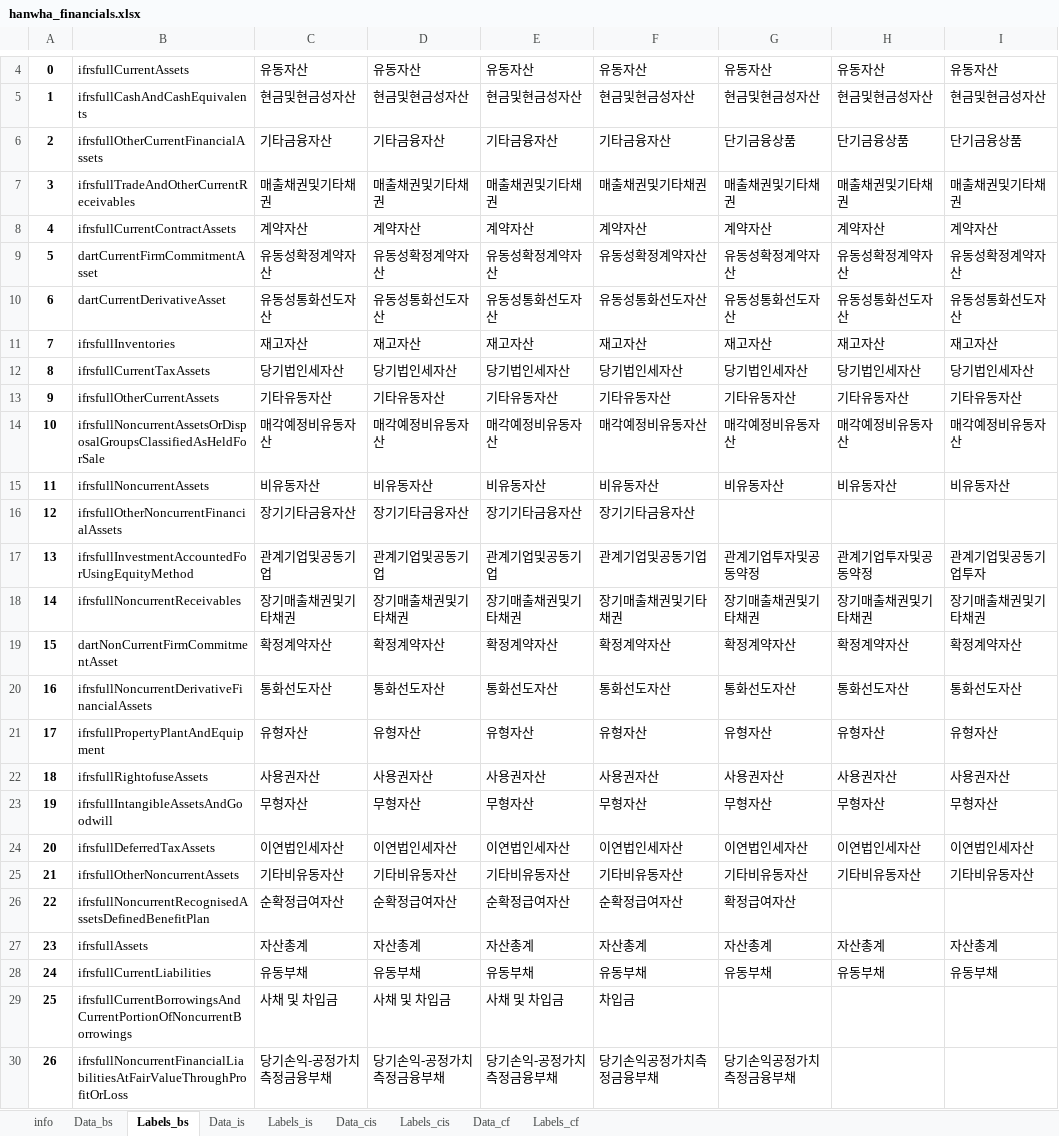
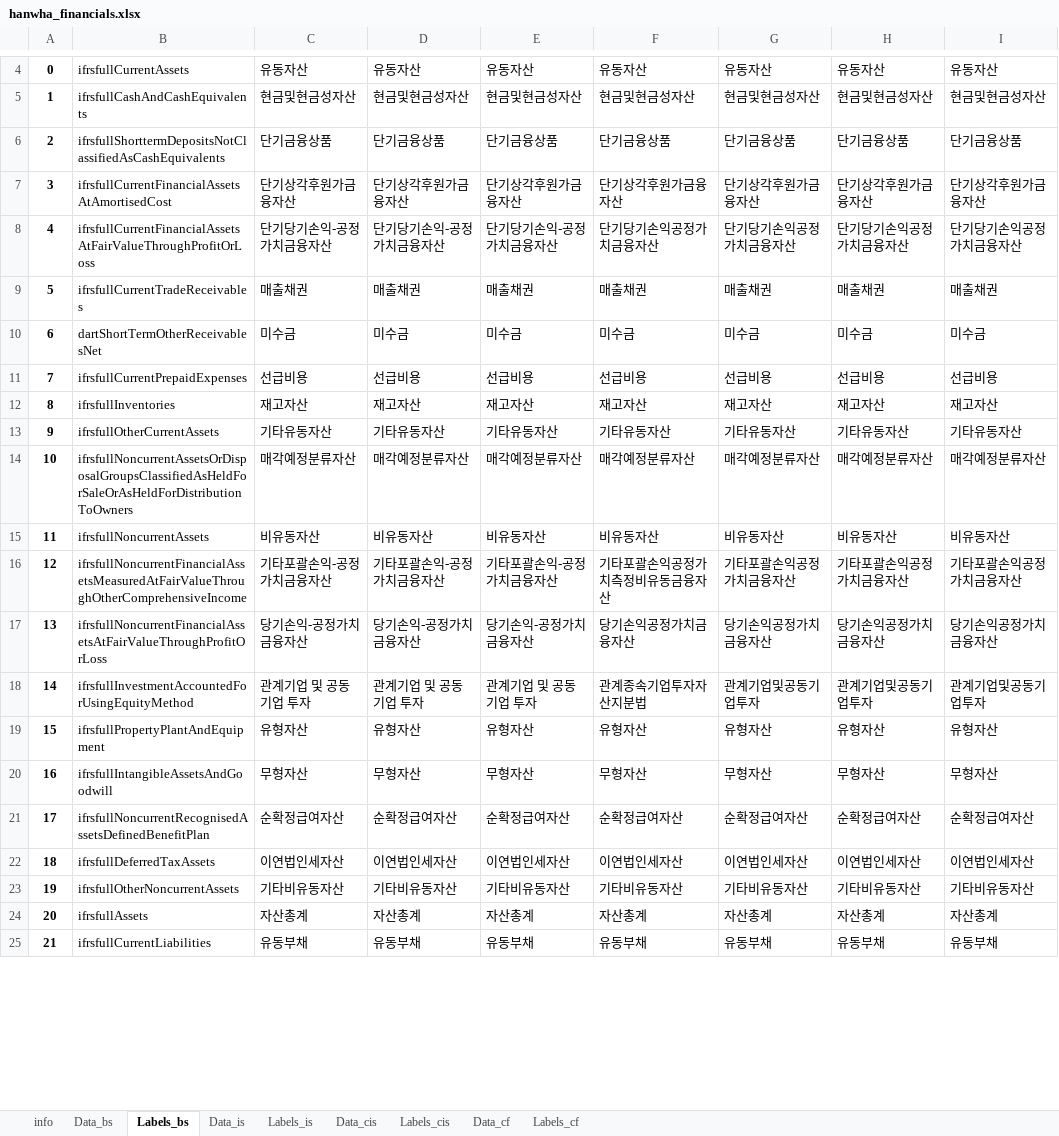
Before and after one commit to keonhee3337-art/AI-project, an Excel workbook: fsdata/hanwha_financials.xlsx, sheet Labels_bs, drawn as a sheet; only a part is shown, gaps mark what is left out; values as stored, in another font and other column widths than the file's, no borders; removed rows and columns are numbered as before the commit, all else as after; the diff covers the shown part only; the diff names each change by its address in the sheet, - before the commit and + after, or states it on an @@ line.

```diff
--- a/fsdata/hanwha_financials.xlsx (sheet Labels_bs)
+++ b/fsdata/hanwha_financials.xlsx (sheet Labels_bs)
-row 6: 2 | ifrsfullOtherCurrentFinancialAssets | 기타금융자산 | 기타금융자산 | 기타금융자산 | 기타금융자산 | 단기금융상품 | 단기금융상품 | 단기금융상품
-row 7: 3 | ifrsfullTradeAndOtherCurrentReceivables | 매출채권및기타채권 | 매출채권및기타채권 | 매출채권및기타채권 | 매출채권및기타채권 | 매출채권및기타채권 | 매출채권및기타채권 | 매출채권및기타채권
-row 8: 4 | ifrsfullCurrentContractAssets | 계약자산 | 계약자산 | 계약자산 | 계약자산 | 계약자산 | 계약자산 | 계약자산
-row 9: 5 | dartCurrentFirmCommitmentAsset | 유동성확정계약자산 | 유동성확정계약자산 | 유동성확정계약자산 | 유동성확정계약자산 | 유동성확정계약자산 | 유동성확정계약자산 | 유동성확정계약자산
-row 10: 6 | dartCurrentDerivativeAsset | 유동성통화선도자산 | 유동성통화선도자산 | 유동성통화선도자산 | 유동성통화선도자산 | 유동성통화선도자산 | 유동성통화선도자산 | 유동성통화선도자산
+row 6: 2 | ifrsfullShorttermDepositsNotClassifiedAsCashEquivalents | 단기금융상품 | 단기금융상품 | 단기금융상품 | 단기금융상품 | 단기금융상품 | 단기금융상품 | 단기금융상품
+row 7: 3 | ifrsfullCurrentFinancialAssetsAtAmortisedCost | 단기상각후원가금융자산 | 단기상각후원가금융자산 | 단기상각후원가금융자산 | 단기상각후원가금융자산 | 단기상각후원가금융자산 | 단기상각후원가금융자산 | 단기상각후원가금융자산
+row 8: 4 | ifrsfullCurrentFinancialAssetsAtFairValueThroughProfitOrLoss | 단기당기손익-공정가치금융자산 | 단기당기손익-공정가치금융자산 | 단기당기손익-공정가치금융자산 | 단기당기손익공정가치금융자산 | 단기당기손익공정가치금융자산 | 단기당기손익공정가치금융자산 | 단기당기손익공정가치금융자산
+row 9: 5 | ifrsfullCurrentTradeReceivables | 매출채권 | 매출채권 | 매출채권 | 매출채권 | 매출채권 | 매출채권 | 매출채권
+row 10: 6 | dartShortTermOtherReceivablesNet | 미수금 | 미수금 | 미수금 | 미수금 | 미수금 | 미수금 | 미수금
+row 11: 7 | ifrsfullCurrentPrepaidExpenses | 선급비용 | 선급비용 | 선급비용 | 선급비용 | 선급비용 | 선급비용 | 선급비용
@@ column A renumbered from row 12 down @@
-row 12: 8 | ifrsfullCurrentTaxAssets | 당기법인세자산 | 당기법인세자산 | 당기법인세자산 | 당기법인세자산 | 당기법인세자산 | 당기법인세자산 | 당기법인세자산
-row 14: 10 | ifrsfullNoncurrentAssetsOrDisposalGroupsClassifiedAsHeldForSale | 매각예정비유동자산 | 매각예정비유동자산 | 매각예정비유동자산 | 매각예정비유동자산 | 매각예정비유동자산 | 매각예정비유동자산 | 매각예정비유동자산
+row 14: 10 | ifrsfullNoncurrentAssetsOrDisposalGroupsClassifiedAsHeldForSaleOrAsHeldForDistributionToOwners | 매각예정분류자산 | 매각예정분류자산 | 매각예정분류자산 | 매각예정분류자산 | 매각예정분류자산 | 매각예정분류자산 | 매각예정분류자산
-row 16: 12 | ifrsfullOtherNoncurrentFinancialAssets | 장기기타금융자산 | 장기기타금융자산 | 장기기타금융자산 | 장기기타금융자산
+row 16: 12 | ifrsfullNoncurrentFinancialAssetsMeasuredAtFairValueThroughOtherComprehensiveIncome | 기타포괄손익-공정가치금융자산 | 기타포괄손익-공정가치금융자산 | 기타포괄손익-공정가치금융자산 | 기타포괄손익공정가치측정비유동금융자산 | 기타포괄손익공정가치금융자산 | 기타포괄손익공정가치금융자산 | 기타포괄손익공정가치금융자산
+row 17: 13 | ifrsfullNoncurrentFinancialAssetsAtFairValueThroughProfitOrLoss | 당기손익-공정가치금융자산 | 당기손익-공정가치금융자산 | 당기손익-공정가치금융자산 | 당기손익공정가치금융자산 | 당기손익공정가치금융자산 | 당기손익공정가치금융자산 | 당기손익공정가치금융자산
-C18: 관계기업및공동기업
+C18: 관계기업 및 공동기업 투자
-D18: 관계기업및공동기업
+D18: 관계기업 및 공동기업 투자
-E18: 관계기업및공동기업
+E18: 관계기업 및 공동기업 투자
-F18: 관계기업및공동기업
+F18: 관계종속기업투자자산지분법
-G18: 관계기업투자및공동약정
+G18: 관계기업및공동기업투자
-H18: 관계기업투자및공동약정
+H18: 관계기업및공동기업투자
-row 18: 14 | ifrsfullNoncurrentReceivables | 장기매출채권및기타채권 | 장기매출채권및기타채권 | 장기매출채권및기타채권 | 장기매출채권및기타채권 | 장기매출채권및기타채권 | 장기매출채권및기타채권 | 장기매출채권및기타채권
-row 19: 15 | dartNonCurrentFirmCommitmentAsset | 확정계약자산 | 확정계약자산 | 확정계약자산 | 확정계약자산 | 확정계약자산 | 확정계약자산 | 확정계약자산
-row 20: 16 | ifrsfullNoncurrentDerivativeFinancialAssets | 통화선도자산 | 통화선도자산 | 통화선도자산 | 통화선도자산 | 통화선도자산 | 통화선도자산 | 통화선도자산
-row 22: 18 | ifrsfullRightofuseAssets | 사용권자산 | 사용권자산 | 사용권자산 | 사용권자산 | 사용권자산 | 사용권자산 | 사용권자산
+row 21: 17 | ifrsfullNoncurrentRecognisedAssetsDefinedBenefitPlan | 순확정급여자산 | 순확정급여자산 | 순확정급여자산 | 순확정급여자산 | 순확정급여자산 | 순확정급여자산 | 순확정급여자산
-row 26: 22 | ifrsfullNoncurrentRecognisedAssetsDefinedBenefitPlan | 순확정급여자산 | 순확정급여자산 | 순확정급여자산 | 순확정급여자산 | 확정급여자산
-row 29: 25 | ifrsfullCurrentBorrowingsAndCurrentPortionOfNoncurrentBorrowings | 사채 및 차입금 | 사채 및 차입금 | 사채 및 차입금 | 차입금
-row 30: 26 | ifrsfullNoncurrentFinancialLiabilitiesAtFairValueThroughProfitOrLoss | 당기손익-공정가치측정금융부채 | 당기손익-공정가치측정금융부채 | 당기손익-공정가치측정금융부채 | 당기손익공정가치측정금융부채 | 당기손익공정가치측정금융부채
```
Also changed, not shown: 17 added rows, 15 removed rows and 16 edited cells elsewhere in this sheet, sheet Data_cf, sheet Data_bs, sheet Labels_cf, sheet Data_cis, sheet Data_is, sheet Labels_cis, 2 more sheets, 5 other files.
